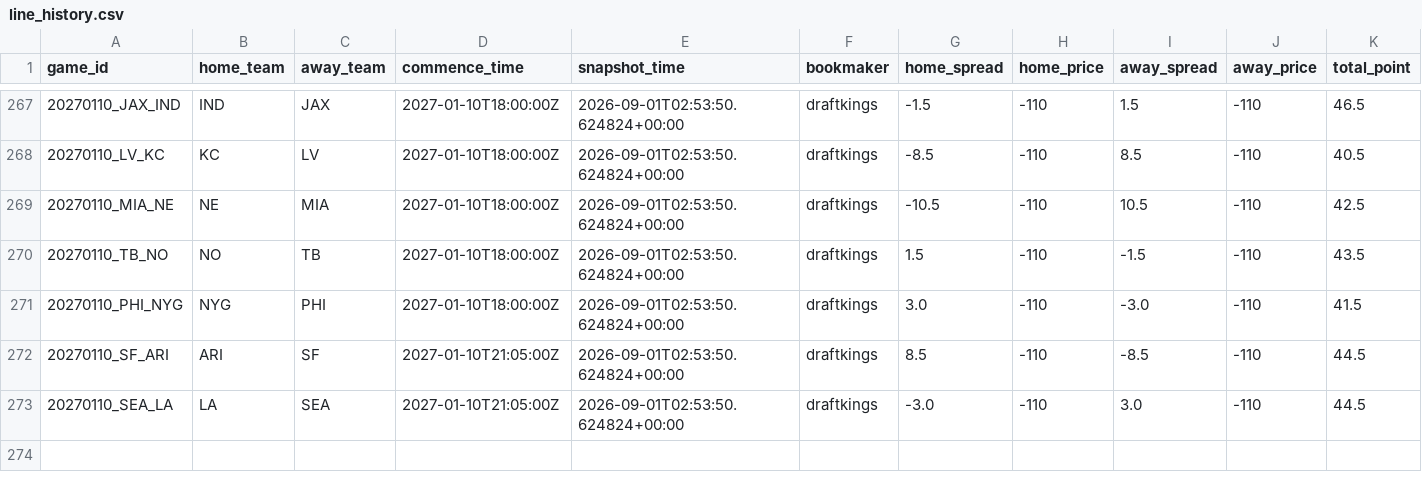
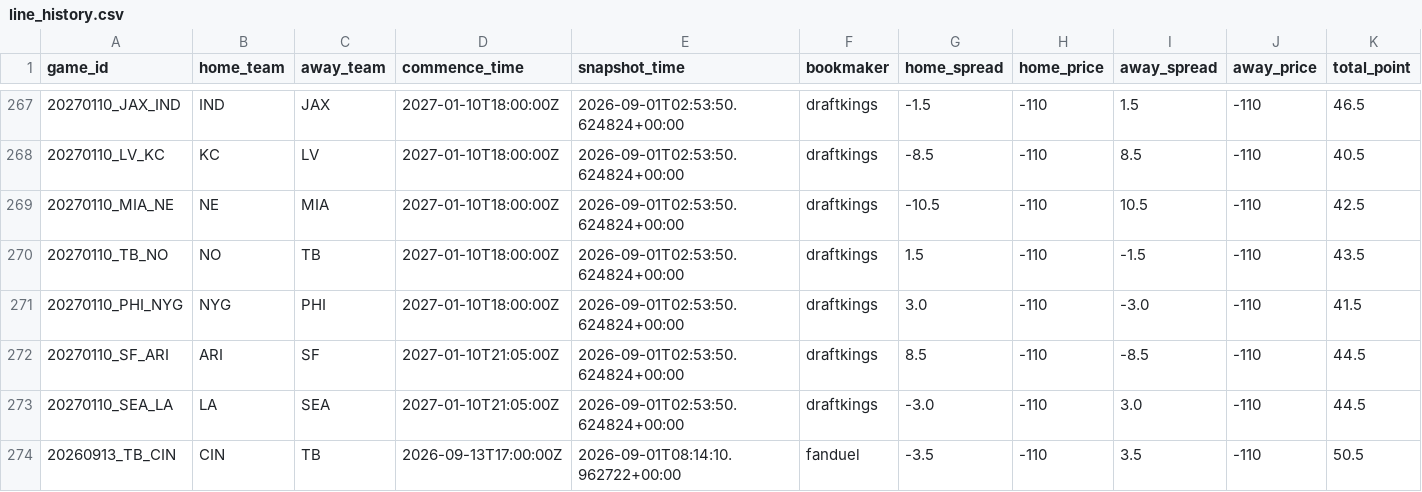
Before and after one commit to stevendemelo91-hub/nfl-slate, a CSV file: line_history.csv, drawn as a sheet; only a part is shown, gaps mark what is left out; rows hold the shown columns only; the diff names each change by its address in the sheet, - before the commit and + after, or states it on an @@ line.

```diff
--- a/line_history.csv
+++ b/line_history.csv
+row 274: 20260913_TB_CIN | CIN | TB | 2026-09-13T17:00:00Z | 2026-09-01T08:14:10.962722+00:00 | fanduel | -3.5 | -110 | 3.5 | -110 | 50.5
```
